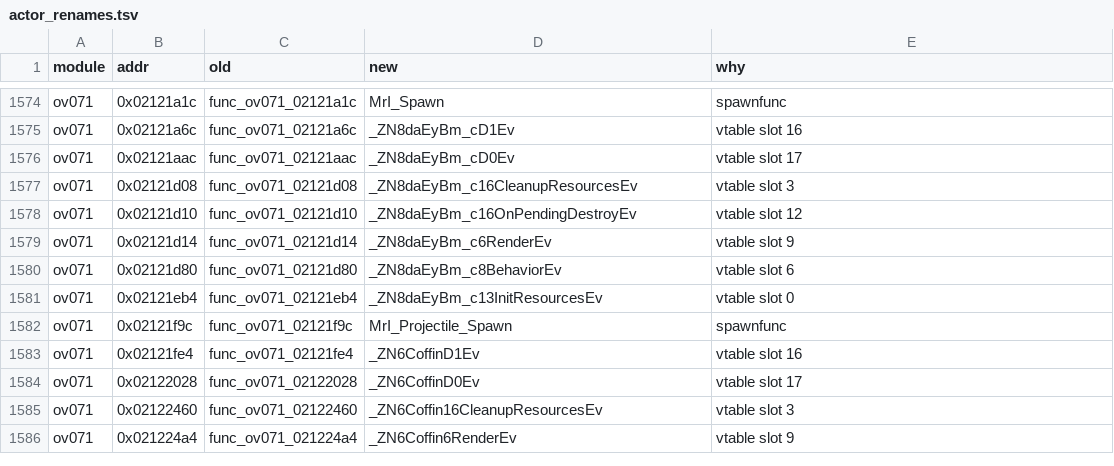
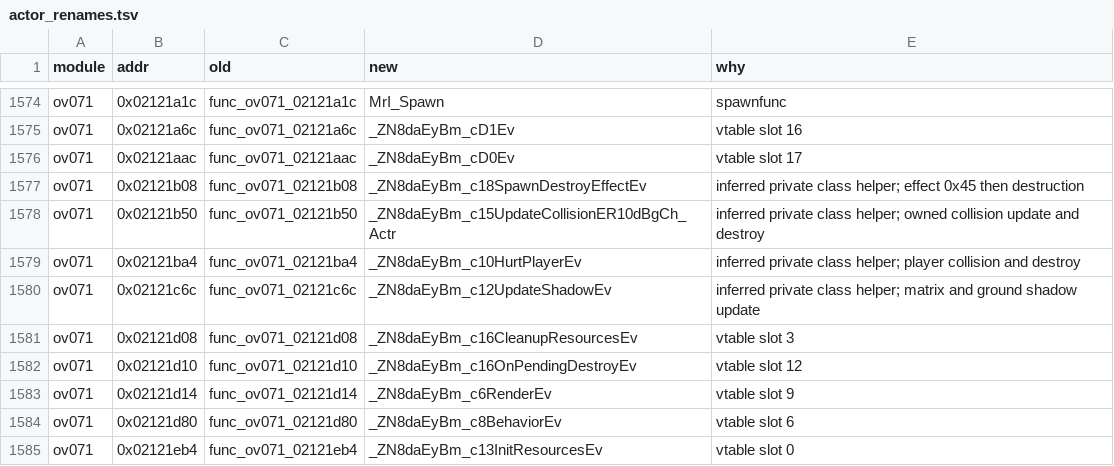
Before and after one commit to AdrianBros/sm64ds-decomp, a TSV file: symbols/actor_renames.tsv, drawn as a sheet; only a part is shown, gaps mark what is left out; the shorter side is filled out with more unchanged rows; the diff names each change by its address in the sheet, - before the commit and + after, or states it on an @@ line.

Commit message:
Promote daEyBm_c to a genuine C++ translation unit (#2055)
* Promote daEyBm_c genuine class TU

* Integrate daEyBm_c TU metadata

* Centralize daEyBm vtable address seam

```diff
--- a/symbols/actor_renames.tsv
+++ b/symbols/actor_renames.tsv
+row 1577: ov071 | 0x02121b08 | func_ov071_02121b08 | _ZN8daEyBm_c18SpawnDestroyEffectEv | inferred private class helper; effect 0x45 then destruction
+row 1578: ov071 | 0x02121b50 | func_ov071_02121b50 | _ZN8daEyBm_c15UpdateCollisionER10dBgCh_Actr | inferred private class helper; owned collision update and destroy
+row 1579: ov071 | 0x02121ba4 | func_ov071_02121ba4 | _ZN8daEyBm_c10HurtPlayerEv | inferred private class helper; player collision and destroy
+row 1580: ov071 | 0x02121c6c | func_ov071_02121c6c | _ZN8daEyBm_c12UpdateShadowEv | inferred private class helper; matrix and ground shadow update
```
Also changed, not shown: notes/data/c-cpp-classification.tsv, 23 other files.
